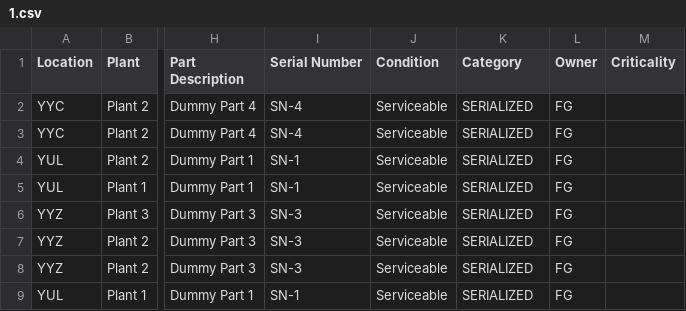
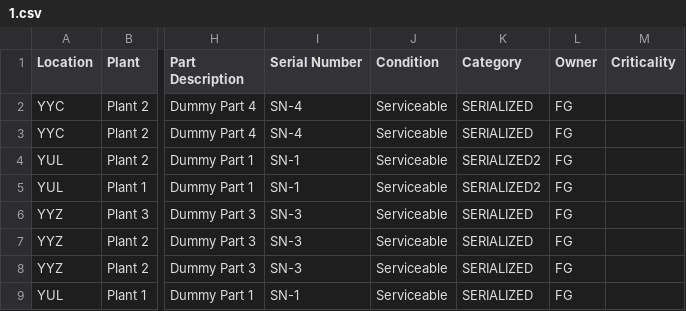
Before and after one commit to Fruity-Loops/ALTA, a CSV file: server/django_server/org_files/1.csv, drawn as a sheet; only a part is shown, gaps mark what is left out; the diff names each change by its address in the sheet, - before the commit and + after, or states it on an @@ line.

Commit message:
feat: Add toggle for serialized parts

```diff
--- a/server/django_server/org_files/1.csv
+++ b/server/django_server/org_files/1.csv
-K4:K5 (Category): SERIALIZED
+K4:K5 (Category): SERIALIZED2
```
Also changed, not shown: server/django_server/org_files/3.csv, 2 other files.
